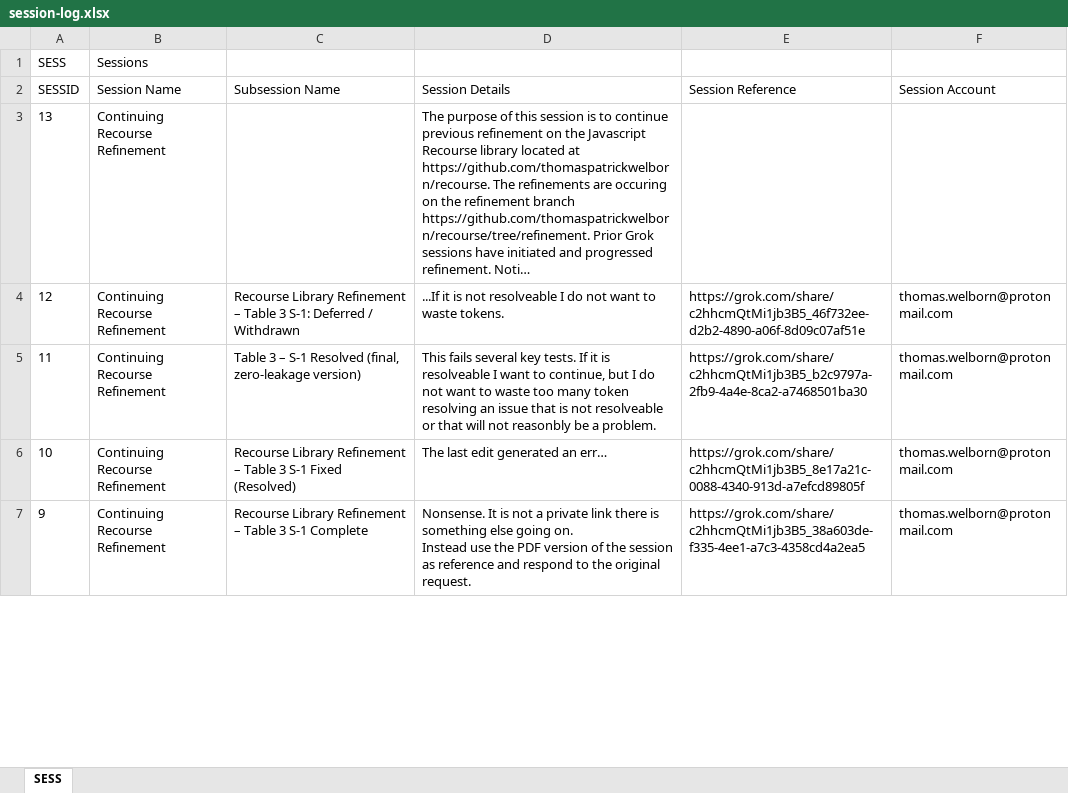
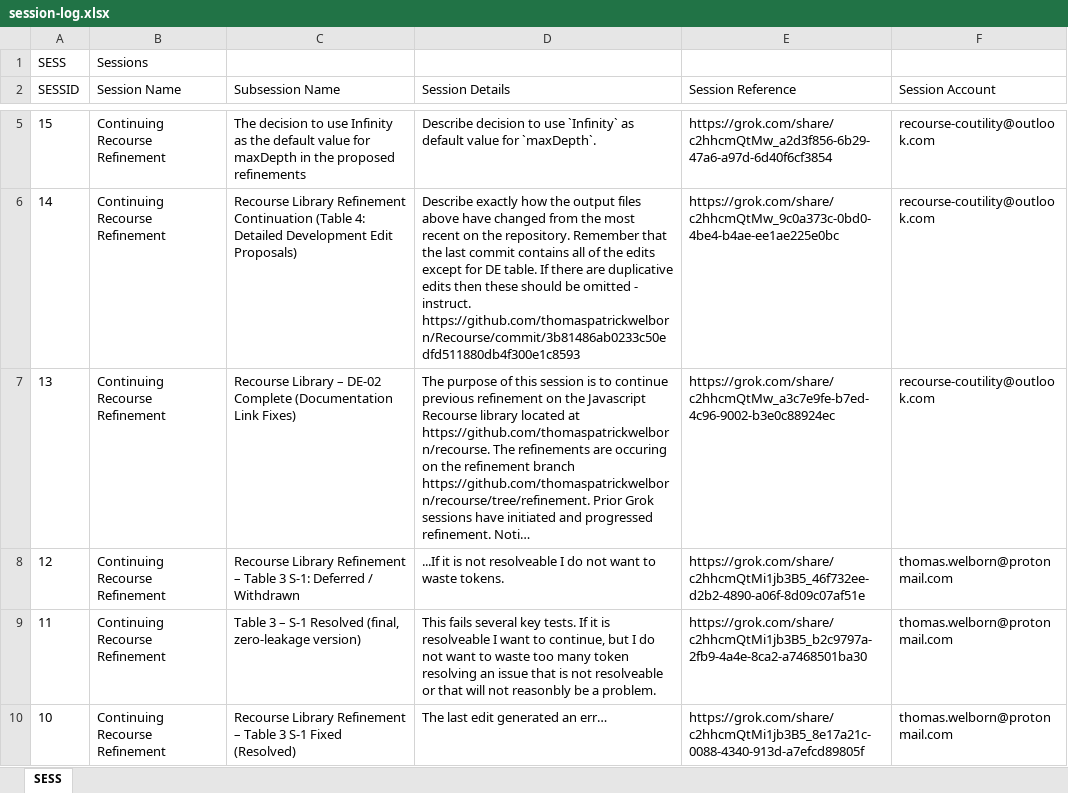
Before and after one commit to thomaspatrickwelborn/Recourse, an Excel workbook: document/log/grok/session-log.xlsx, sheet SESS, drawn as a sheet; only a part is shown, gaps mark what is left out; the shorter side is filled out with more unchanged rows; long unchanged cells end in …; values as stored, in another font and other column widths than the file's, no borders; addresses are those after the commit; ↵ is a line break in a cell; the diff covers the shown part only; the diff names each change by its address in the sheet, - before the commit and + after, or states it on an @@ line.

Commit message:
Continued Refinement

```diff
--- a/document/log/grok/session-log.xlsx (sheet SESS)
+++ b/document/log/grok/session-log.xlsx (sheet SESS)
+row 5: 15 | Continuing Recourse Refinement | The decision to use Infinity as the default value for maxDepth in the proposed refinements | Describe decision to use `Infinity` as default value for `maxDepth`. | https://grok.com/share/c2hhcmQtMw_a2d3f856-6b29-47a6-a97d-6d40f6cf3854 | recourse-coutility@outlook.com
+row 6: 14 | Continuing Recourse Refinement | Recourse Library Refinement Continuation (Table 4: Detailed Development Edit Proposals) | Describe exactly how the output files above have changed from the most recent on the repository. Remember that the last commit contains all of the edits except for DE table. If there are duplicative edits then these should be omitted - instruct. ↵ https://github.com/thomaspatrickwelborn/Recourse/commit/3b81486ab0233c50edfd511880db4f300e1c8593 | https://grok.com/share/c2hhcmQtMw_9c0a373c-0bd0-4be4-b4ae-ee1ae225e0bc | recourse-coutility@outlook.com
-C7 (Subsession Name): (empty)
+C7 (Subsession Name): Recourse Library – DE-02 Complete (Documentation Link Fixes)
-E7 (Session Reference): (empty)
+E7 (Session Reference): https://grok.com/share/c2hhcmQtMw_a3c7e9fe-b7ed-4c96-9002-b3e0c88924ec
-F7 (Session Account): (empty)
+F7 (Session Account): recourse-coutility@outlook.com
```
Also changed, not shown: 2 added rows elsewhere in this sheet, 16 other files.
